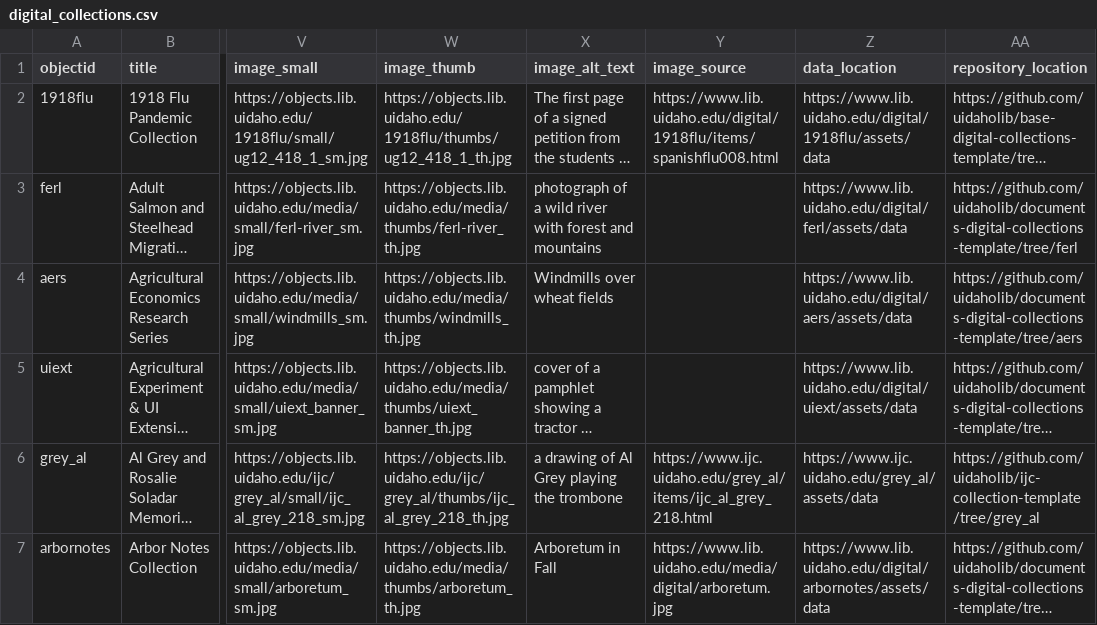
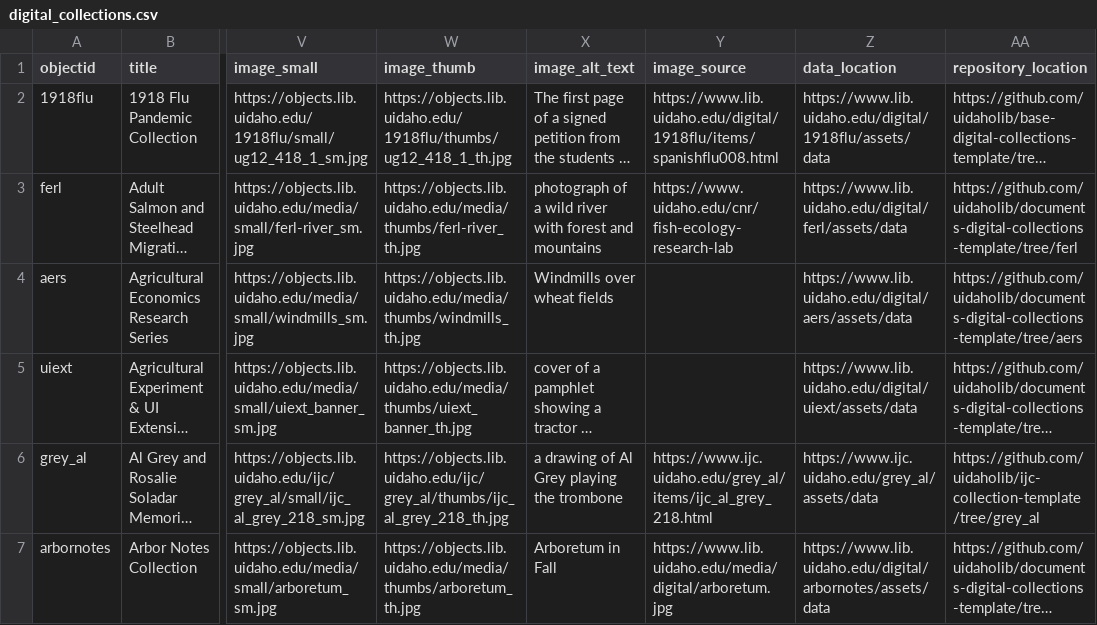
Before and after one commit to uidaholib/digital_home, a CSV file: _data/digital_collections.csv, drawn as a sheet; only a part is shown, gaps mark what is left out; long unchanged cells end in …; the diff names each change by its address in the sheet, - before the commit and + after, or states it on an @@ line.

Commit message:
add historic data to docs

```diff
--- a/_data/digital_collections.csv
+++ b/_data/digital_collections.csv
-Y3 (image_source): (empty)
+Y3 (image_source): https://www.uidaho.edu/cnr/fish-ecology-research-lab
```
Also changed, not shown: 2 other files.
